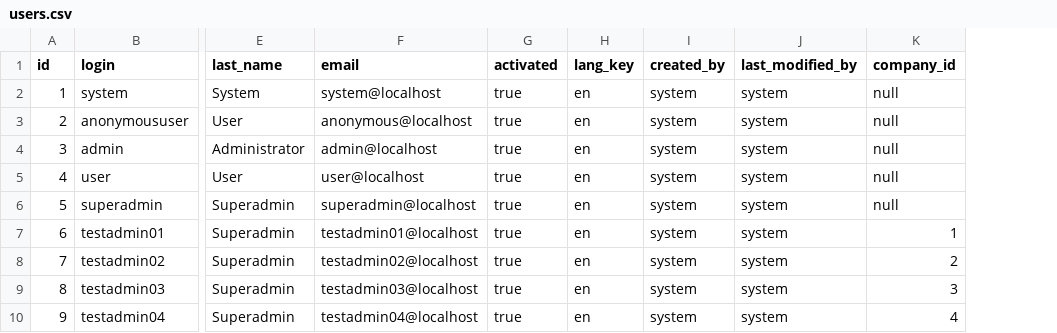
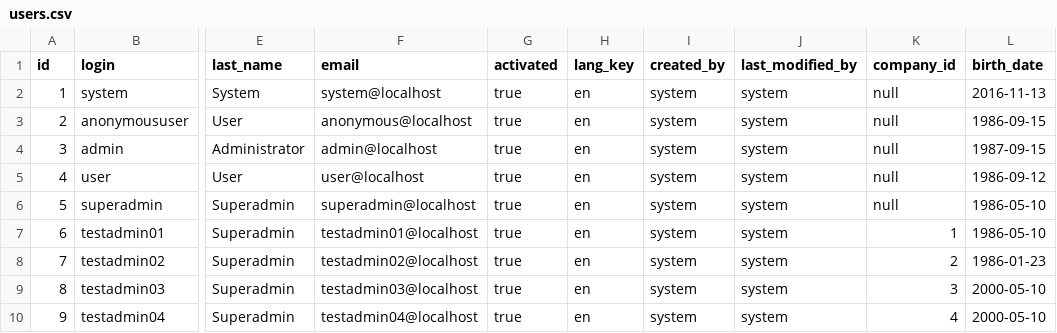
Before and after one commit to kirillbukinevich/truckcompnany, a CSV file: src/main/resources/config/liquibase/users.csv, drawn as a sheet; only a part is shown, gaps mark what is left out; the diff names each change by its address in the sheet, - before the commit and + after, or states it on an @@ line.

Commit message:
Update users.csv.

```diff
--- a/src/main/resources/config/liquibase/users.csv
+++ b/src/main/resources/config/liquibase/users.csv
+column L (birth_date), rows 2-10: 2016-11-13 | 1986-09-15 | 1987-09-15 | 1986-09-12 | 1986-05-10 | 1986-05-10 | 1986-01-23 | 2000-05-10 | 2000-05-10
```
Also changed, not shown: 1 other file.
